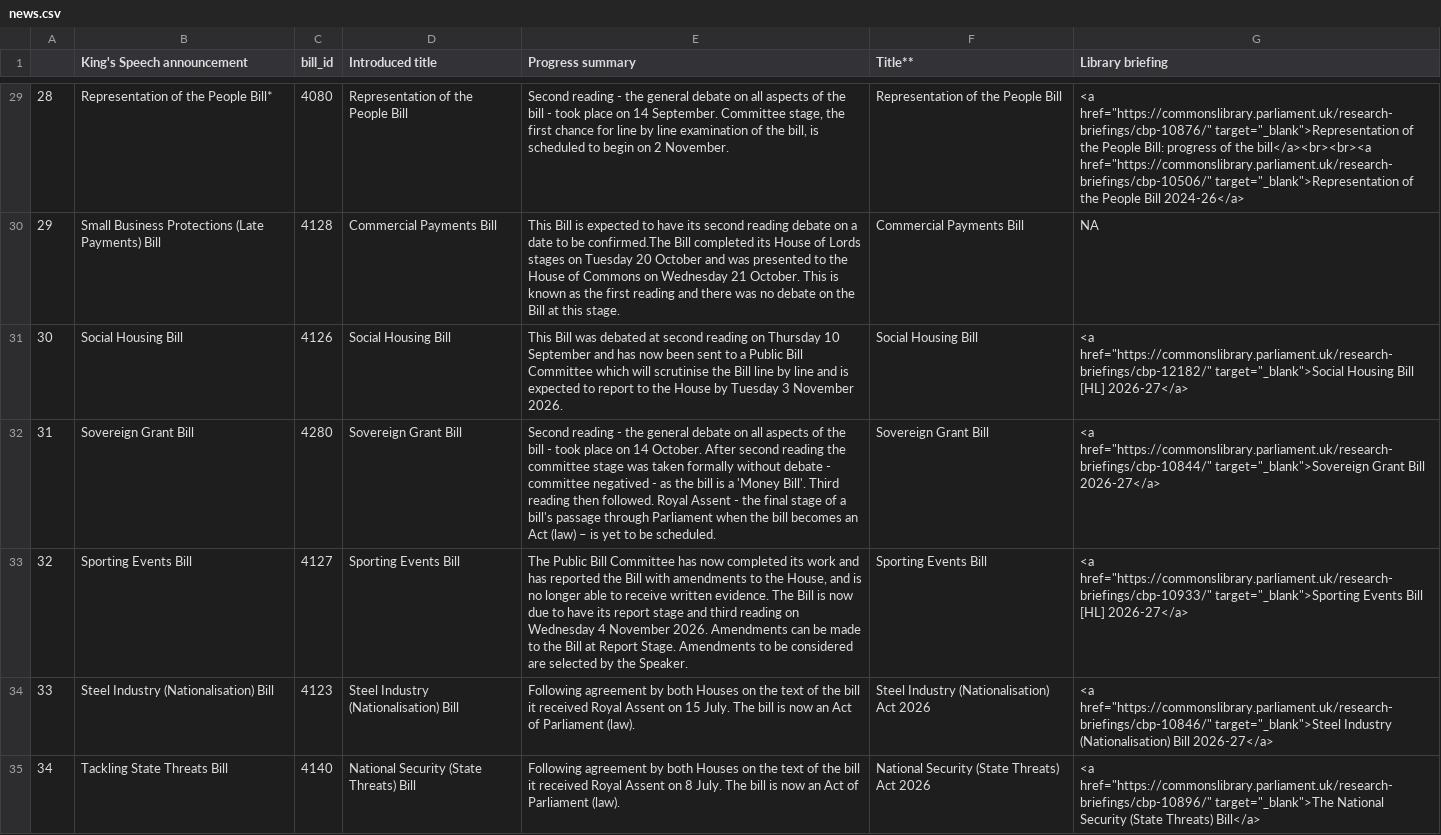
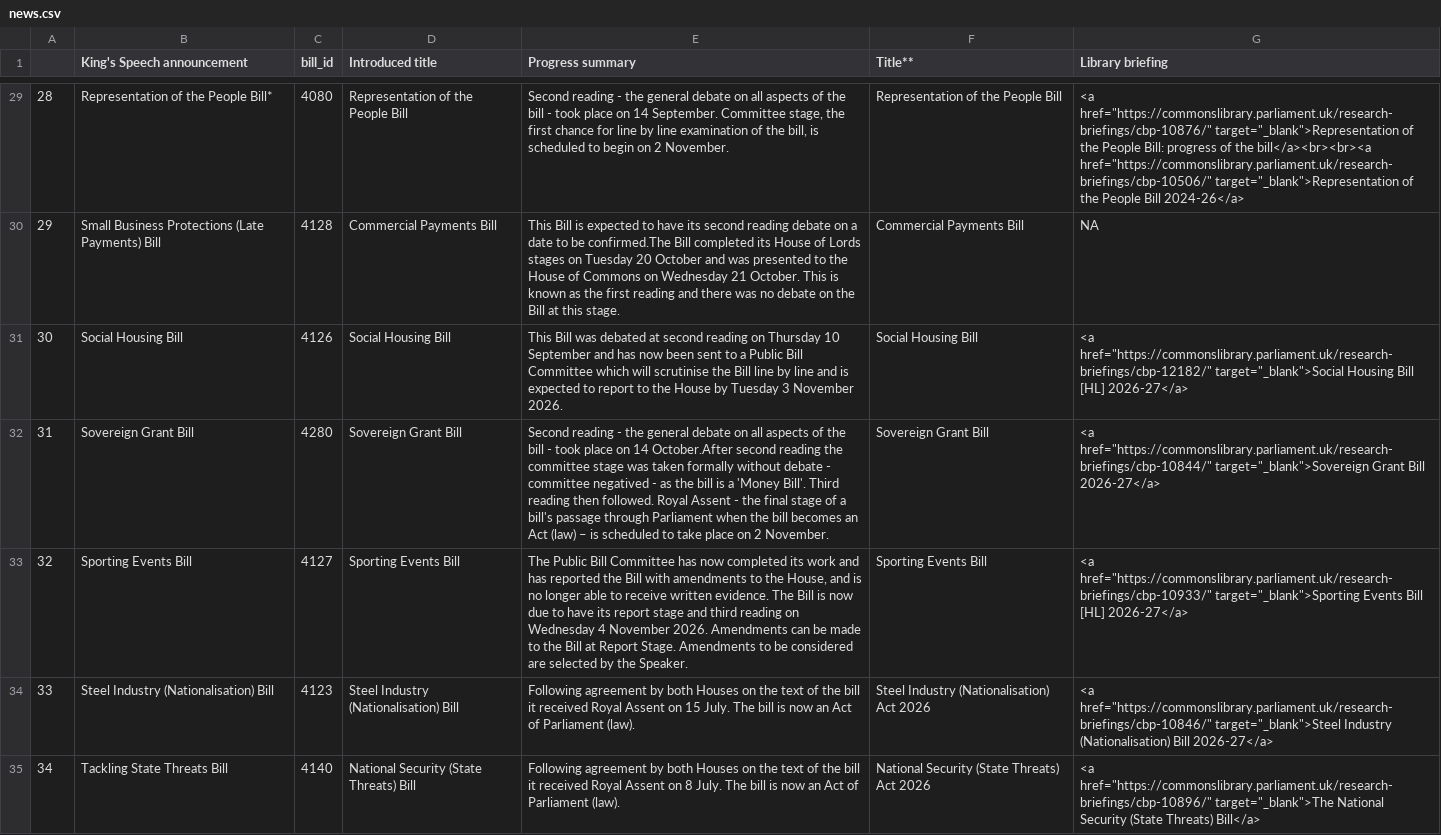
Before and after one commit to leahyc-parliament/kings_speech_bills, a CSV file: app_data/news.csv, drawn as a sheet; only a part is shown, gaps mark what is left out; the diff names each change by its address in the sheet, - before the commit and + after, or states it on an @@ line.

```diff
--- a/app_data/news.csv
+++ b/app_data/news.csv
-E32 (Progress summary): …on 14 October. After second reading the committee stage was taken formally without debate - committee negatived - as the bill is a 'Money Bill'. Third reading then followed. Royal Assent - the final stage of a bill's passage through Parliament when the bill becomes an Act (law) – is yet to be scheduled.
+E32 (Progress summary): …on 14 October.After second reading the committee stage was taken formally without debate - committee negatived - as the bill is a 'Money Bill'. Third reading then followed. Royal Assent - the final stage of a bill's passage through Parliament when the bill becomes an Act (law) – is scheduled to take place on 2 November.
```
Also changed, not shown: app_data/download_file.csv, app_data/main_table.csv.
